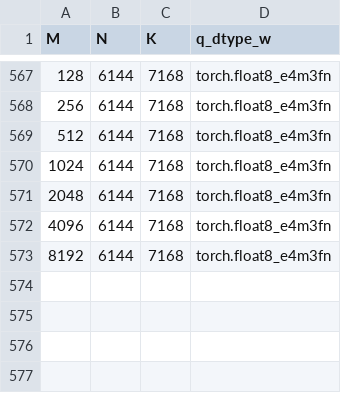
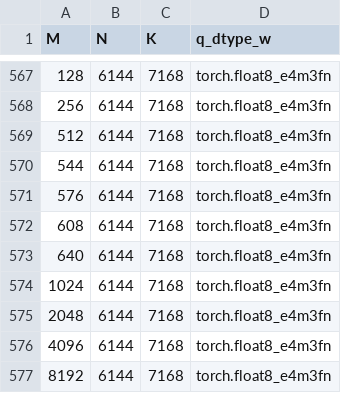
Before and after one commit to yuychang/aiter, a CSV file: aiter/configs/model_configs/a8w8_bpreshuffle_untuned_gemm_kimik3.csv, drawn as a sheet; only a part is shown, gaps mark what is left out.

```diff
--- a/aiter/configs/model_configs/a8w8_bpreshuffle_untuned_gemm_kimik3.csv
+++ b/aiter/configs/model_configs/a8w8_bpreshuffle_untuned_gemm_kimik3.csv
@@ -569,2 +569,6 @@ M,N,K,q_dtype_w
 512,6144,7168,torch.float8_e4m3fn
+544,6144,7168,torch.float8_e4m3fn
+576,6144,7168,torch.float8_e4m3fn
+608,6144,7168,torch.float8_e4m3fn
+640,6144,7168,torch.float8_e4m3fn
 1024,6144,7168,torch.float8_e4m3fn
```
Also changed, not shown: aiter/configs/model_configs/a8w8_bpreshuffle_tuned_gemm_kimik3.csv.
